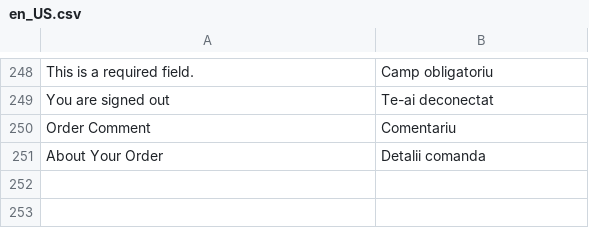
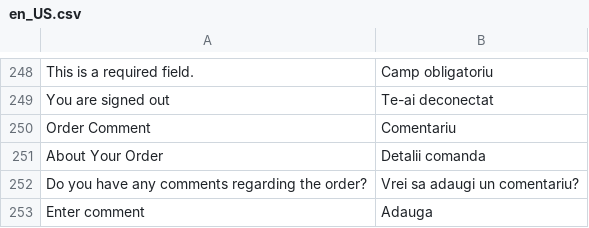
Before and after one commit to cataolt/pulcinella, a CSV file: app/code/TemplateMonster/ThemeOptions/i18n/en_US.csv, drawn as a sheet; only a part is shown, gaps mark what is left out; the diff names each change by its address in the sheet, - before the commit and + after, or states it on an @@ line.

```diff
--- a/app/code/TemplateMonster/ThemeOptions/i18n/en_US.csv
+++ b/app/code/TemplateMonster/ThemeOptions/i18n/en_US.csv
+row 252: Do you have any comments regarding the order? | Vrei sa adaugi un comentariu?
+row 253: Enter comment | Adauga
```
Also changed, not shown: 2 other files.
